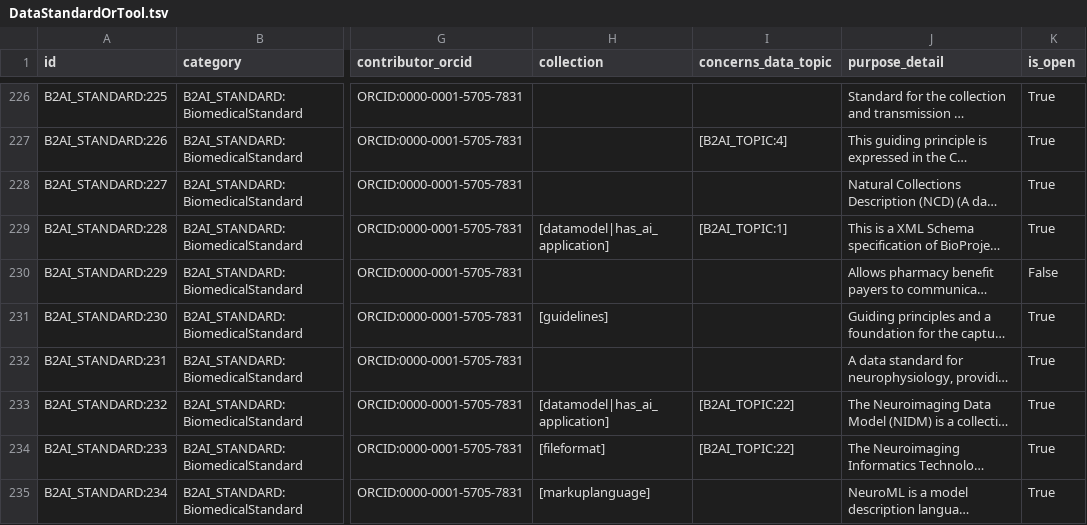
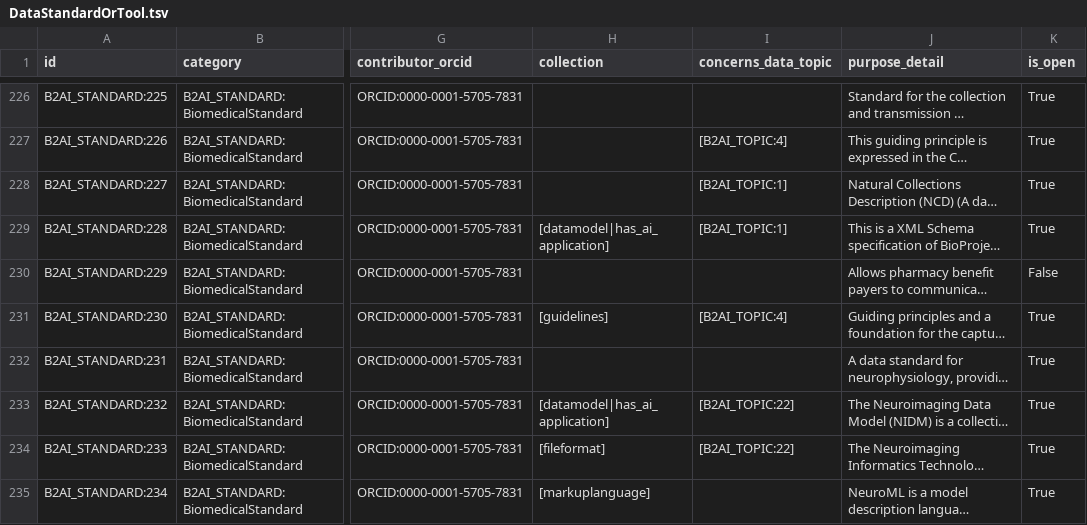
Before and after one commit to bridge2ai/b2ai-standards-registry, a TSV file: project/data/DataStandardOrTool.tsv, drawn as a sheet; only a part is shown, gaps mark what is left out; long unchanged cells end in …; the diff covers the shown part only; the diff names each change by its address in the sheet, - before the commit and + after, or states it on an @@ line.

```diff
--- a/project/data/DataStandardOrTool.tsv
+++ b/project/data/DataStandardOrTool.tsv
-I228 (concerns_data_topic): (empty)
+I228 (concerns_data_topic): [B2AI_TOPIC:1]
-I231 (concerns_data_topic): (empty)
+I231 (concerns_data_topic): [B2AI_TOPIC:4]
```
Also changed, not shown: 28 edited cells elsewhere in this file, project/data/DataSubstrate.tsv, 4 other files.
